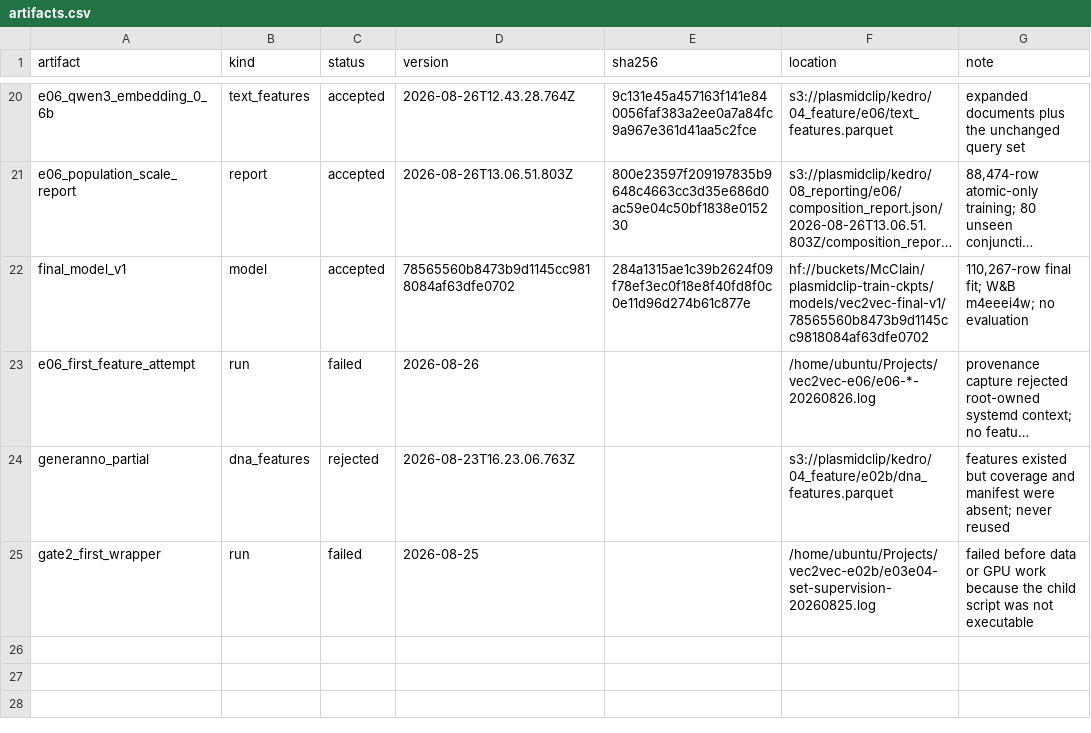
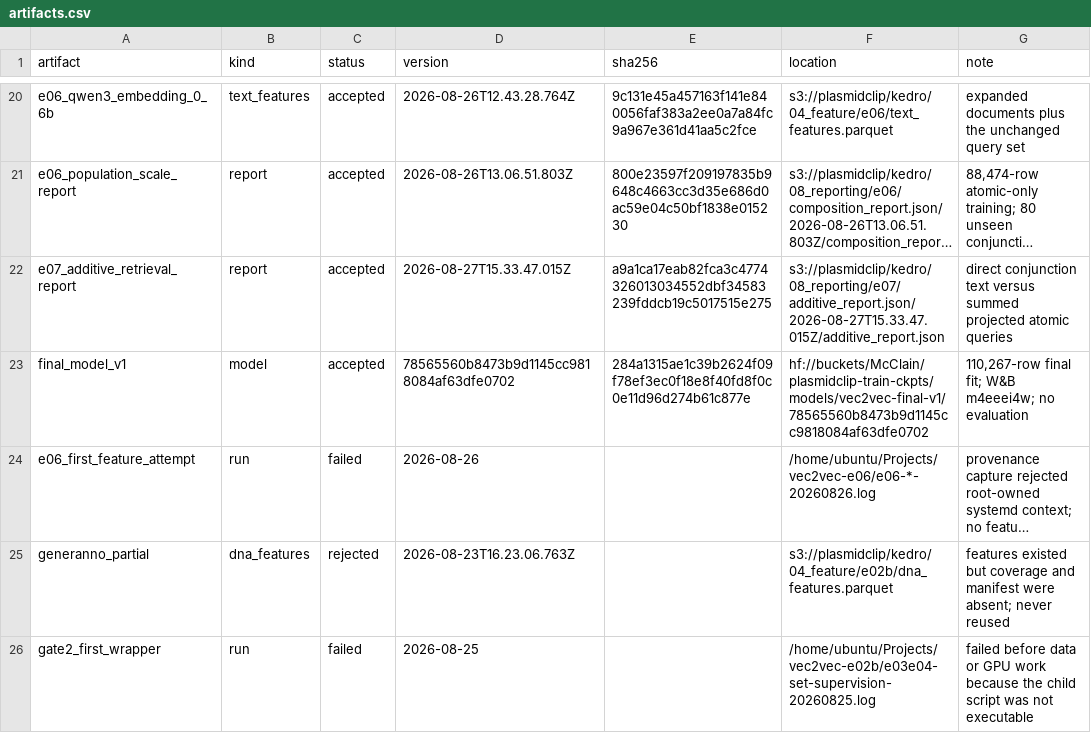
Before and after one commit to McClain-Thiel/vec2vec, a CSV file: results/artifacts.csv, drawn as a sheet; only a part is shown, gaps mark what is left out; long unchanged cells end in …; the diff names each change by its address in the sheet, - before the commit and + after, or states it on an @@ line.

```diff
--- a/results/artifacts.csv
+++ b/results/artifacts.csv
+row 22: e07_additive_retrieval_report | report | accepted | 2026-08-27T15.33.47.015Z | a9a1ca17eab82fca3c4774326013034552dbf34583239fddcb19c5017515e275 | s3://plasmidclip/kedro/08_reporting/e07/additive_report.json/2026-08-27T15.33.47.015Z/additive_report.json | direct conjunction text versus summed projected atomic queries
```
Also changed, not shown: results/composition.csv, 4 other files.
